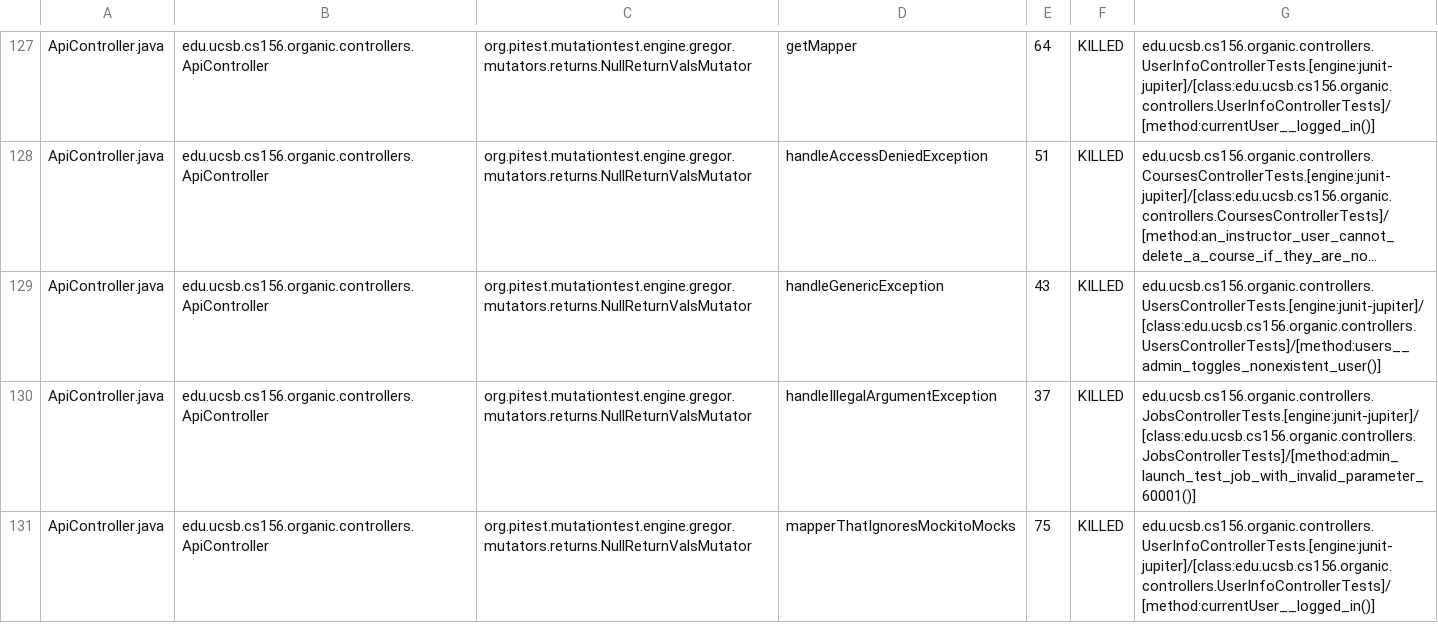
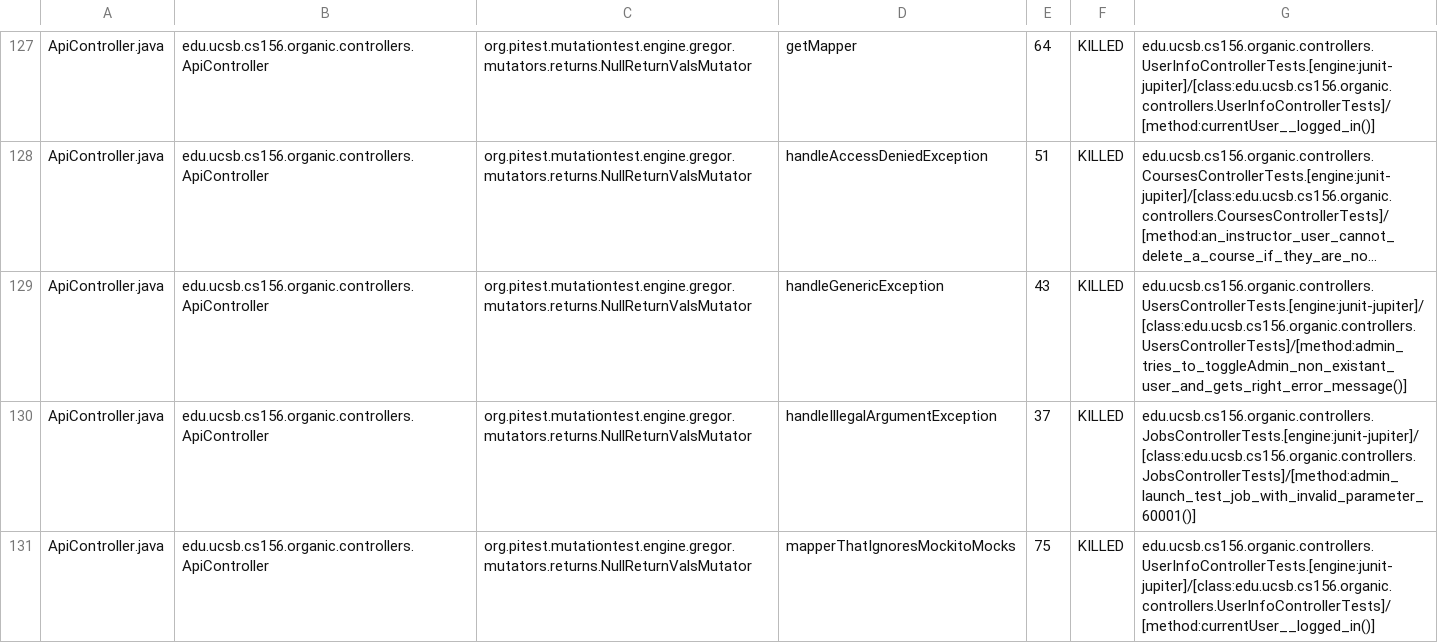
Before and after one commit to ucsb-cs156-s24/proj-organic-s24-5pm-3, a CSV file: prs/46/pitest/mutations.csv, drawn as a sheet; only a part is shown, gaps mark what is left out; long unchanged cells end in …; the diff covers the shown part only; the diff names each change by its address in the sheet, - before the commit and + after, or states it on an @@ line.

Commit message:
Deploying to gh-pages from @ ucsb-cs156-s24/proj-organic-s24-5pm-3@51797f8a459292dd22da4965d8b5c27305d4fab4 🚀

```diff
--- a/prs/46/pitest/mutations.csv
+++ b/prs/46/pitest/mutations.csv
-G129: edu.ucsb.cs156.organic.controllers.UsersControllerTests.[engine:junit-jupiter]/[class:edu.ucsb.cs156.organic.controllers.UsersControllerTests]/[method:users__admin_toggles_nonexistent_user()]
+G129: edu.ucsb.cs156.organic.controllers.UsersControllerTests.[engine:junit-jupiter]/[class:edu.ucsb.cs156.organic.controllers.UsersControllerTests]/[method:admin_tries_to_toggleAdmin_non_existant_user_and_gets_right_error_message()]
```
Also changed, not shown: 22 edited cells elsewhere in this file, 21 other files.
